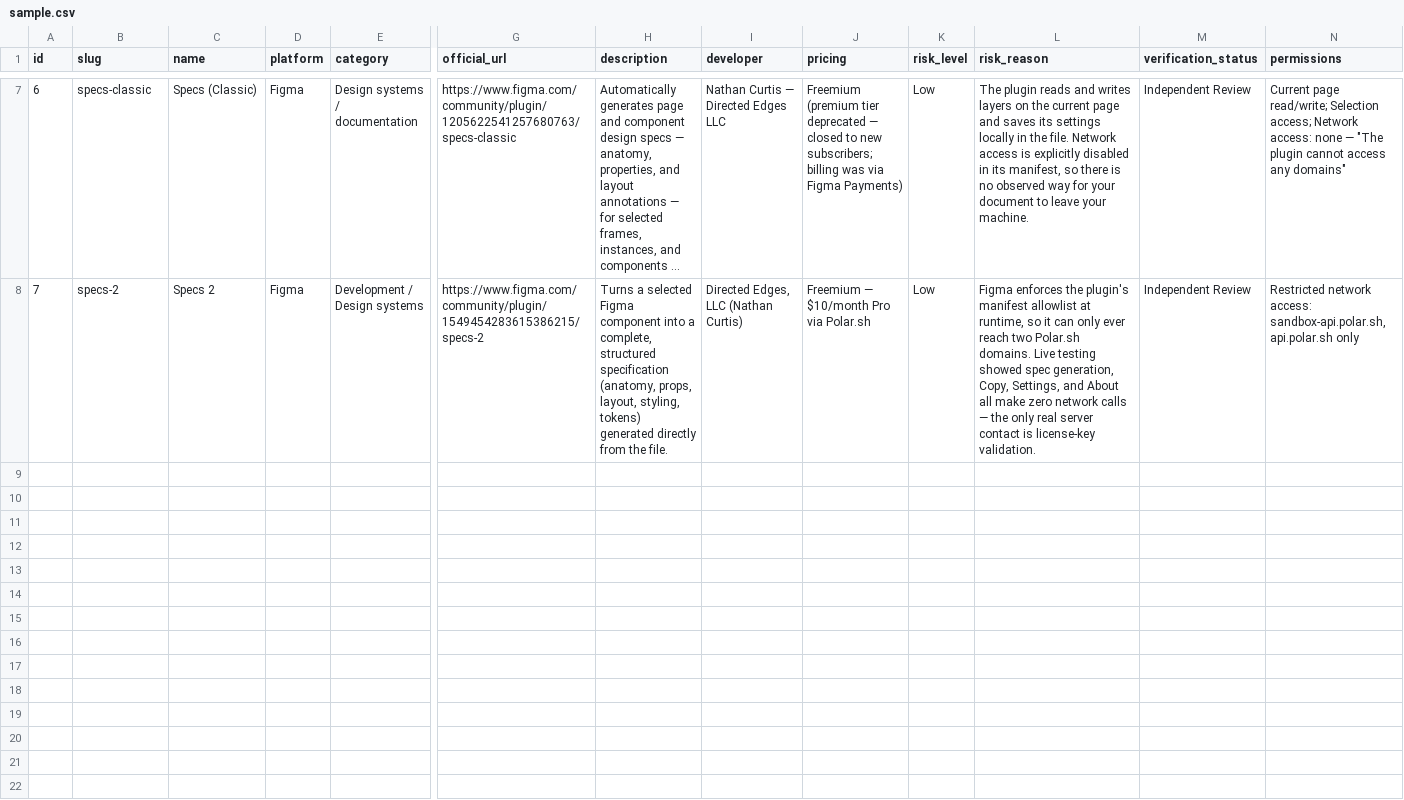
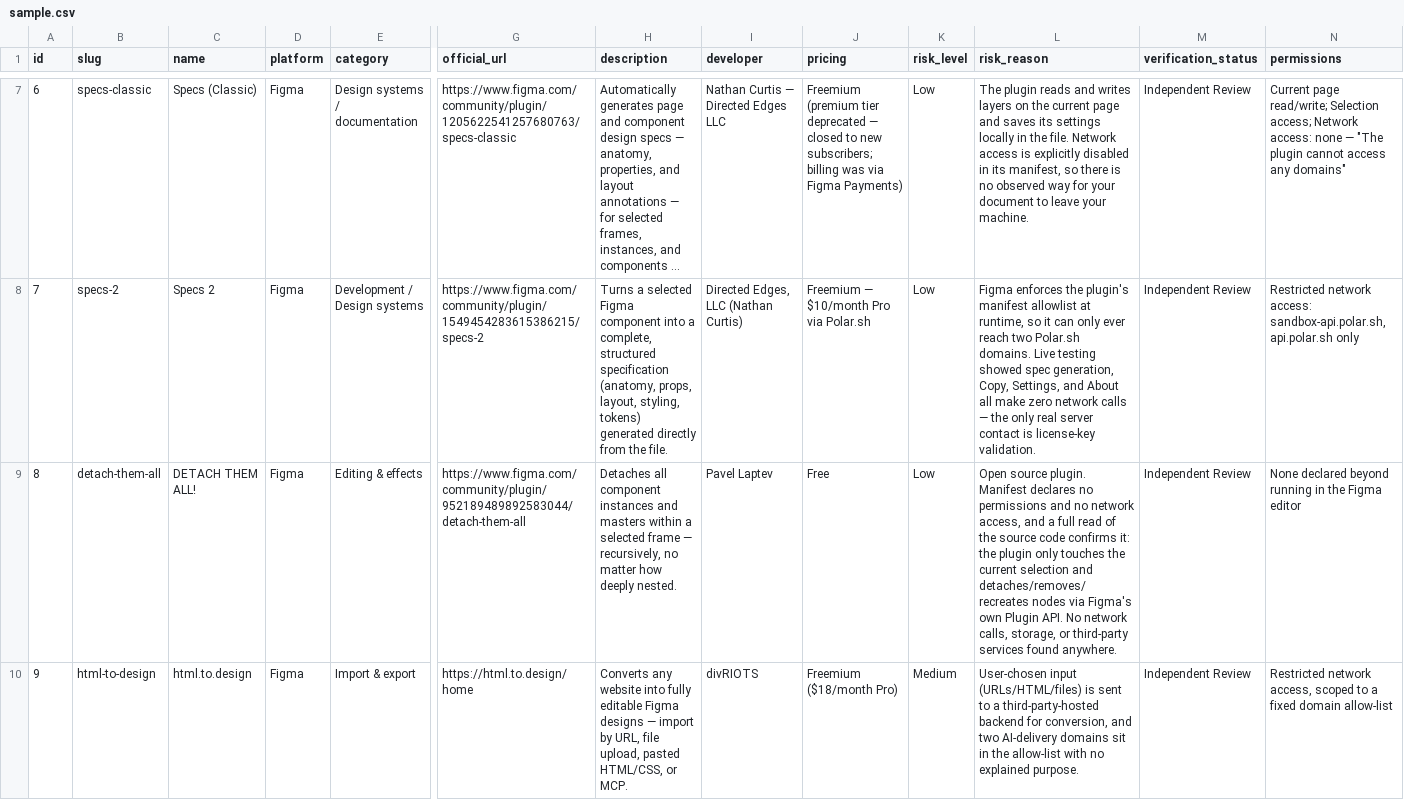
Before and after one commit to milkatx/safeyourdata, a CSV file: data/sample.csv, drawn as a sheet; only a part is shown, gaps mark what is left out; long unchanged cells end in …; rows hold the shown columns only; the diff names each change by its address in the sheet, - before the commit and + after, or states it on an @@ line.

```diff
--- a/data/sample.csv
+++ b/data/sample.csv
+row 9: 8 | detach-them-all | DETACH THEM ALL! | Figma | Editing & effects | https://www.figma.com/community/plugin/952189489892583044/detach-them-all | Detaches all component instances and masters within a selected frame — recursively, no matter how deeply nested. | Pavel Laptev | Free | Low | Open source plugin. Manifest declares no permissions and no network access, and a full read of the source code confirms it: the plugin only touches the current selection and detaches/removes/recreates nodes via Figma's own Plugin API. No network calls, storage, or third-party services found anywhere. | Independent Review | None declared beyond running in the Figma editor
+row 10: 9 | html-to-design | html.to.design | Figma | Import & export | https://html.to.design/home | Converts any website into fully editable Figma designs — import by URL, file upload, pasted HTML/CSS, or MCP. | divRIOTS | Freemium ($18/month Pro) | Medium | User-chosen input (URLs/HTML/files) is sent to a third-party-hosted backend for conversion, and two AI-delivery domains sit in the allow-list with no explained purpose. | Independent Review | Restricted network access, scoped to a fixed domain allow-list
```
